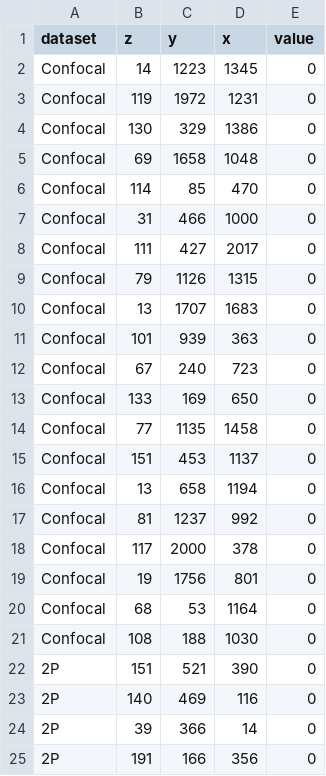
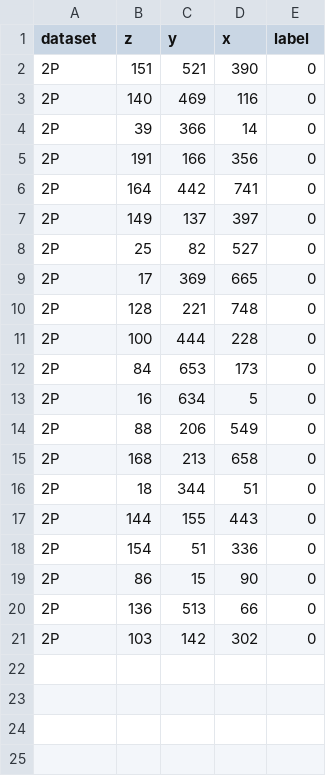
Before and after one commit to LarschLab/ddharmap-ANTs, a CSV file: array_structure_samples.csv, drawn as a sheet; only a part is shown; the shorter side is filled out with more unchanged rows.

```diff
--- a/array_structure_samples.csv
+++ b/array_structure_samples.csv
@@ -1,22 +1,2 @@
-dataset,z,y,x,value
-Confocal,14,1223,1345,0
-Confocal,119,1972,1231,0
-Confocal,130,329,1386,0
-Confocal,69,1658,1048,0
-Confocal,114,85,470,0
-Confocal,31,466,1000,0
-Confocal,111,427,2017,0
-Confocal,79,1126,1315,0
-Confocal,13,1707,1683,0
-Confocal,101,939,363,0
-Confocal,67,240,723,0
-Confocal,133,169,650,0
-Confocal,77,1135,1458,0
-Confocal,151,453,1137,0
-Confocal,13,658,1194,0
-Confocal,81,1237,992,0
-Confocal,117,2000,378,0
-Confocal,19,1756,801,0
-Confocal,68,53,1164,0
-Confocal,108,188,1030,0
+dataset,z,y,x,label
 2P,151,521,390,0
```
Also changed, not shown: centroid_matches_sorted.csv, input_datasets_overview.csv, 3 other files.
